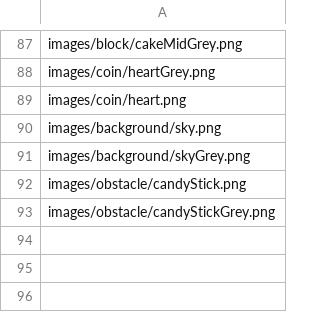
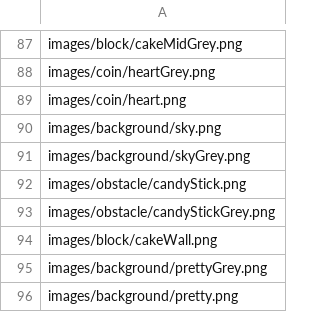
Before and after one commit to hcilab/Momo, a CSV file: falldown/Game/MyoFalldown/data/images/imagesSource.csv, drawn as a sheet; only a part is shown, gaps mark what is left out; the diff names each change by its address in the sheet, - before the commit and + after, or states it on an @@ line.

```diff
--- a/falldown/Game/MyoFalldown/data/images/imagesSource.csv
+++ b/falldown/Game/MyoFalldown/data/images/imagesSource.csv
+row 94: images/block/cakeWall.png
+row 95: images/background/prettyGrey.png
+row 96: images/background/pretty.png
```
Also changed, not shown: 16 other files.
